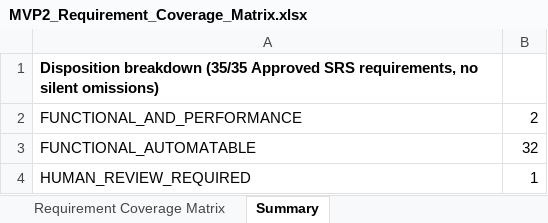
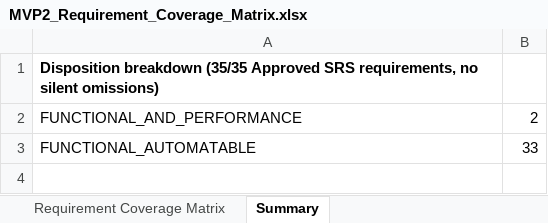
Before and after one commit to VaijanathR/agentic-qe-mvp2, an Excel workbook: testmgmt/generated/MVP2_Requirement_Coverage_Matrix.xlsx, sheet Summary, drawn as a sheet; values as stored, in another font and other column widths than the file's, no borders; the diff names each change by its address in the sheet, - before the commit and + after, or states it on an @@ line.

```diff
--- a/testmgmt/generated/MVP2_Requirement_Coverage_Matrix.xlsx (sheet Summary)
+++ b/testmgmt/generated/MVP2_Requirement_Coverage_Matrix.xlsx (sheet Summary)
-B3: 32
+B3: 33
-row 4: HUMAN_REVIEW_REQUIRED | 1
```
Also changed, not shown: sheet Requirement Coverage Matrix, testmgmt/generated/MVP2_Requirement_Testcase_Traceability.xlsx, testmgmt/generated/MVP2_TestData.xlsx, 52 other files.
